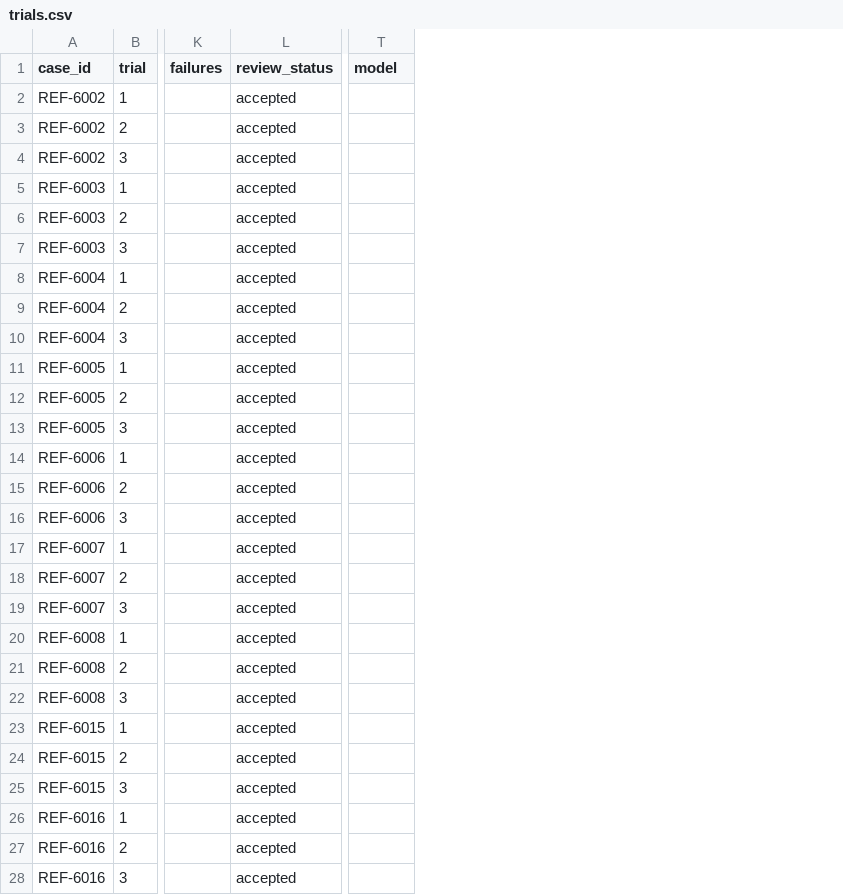
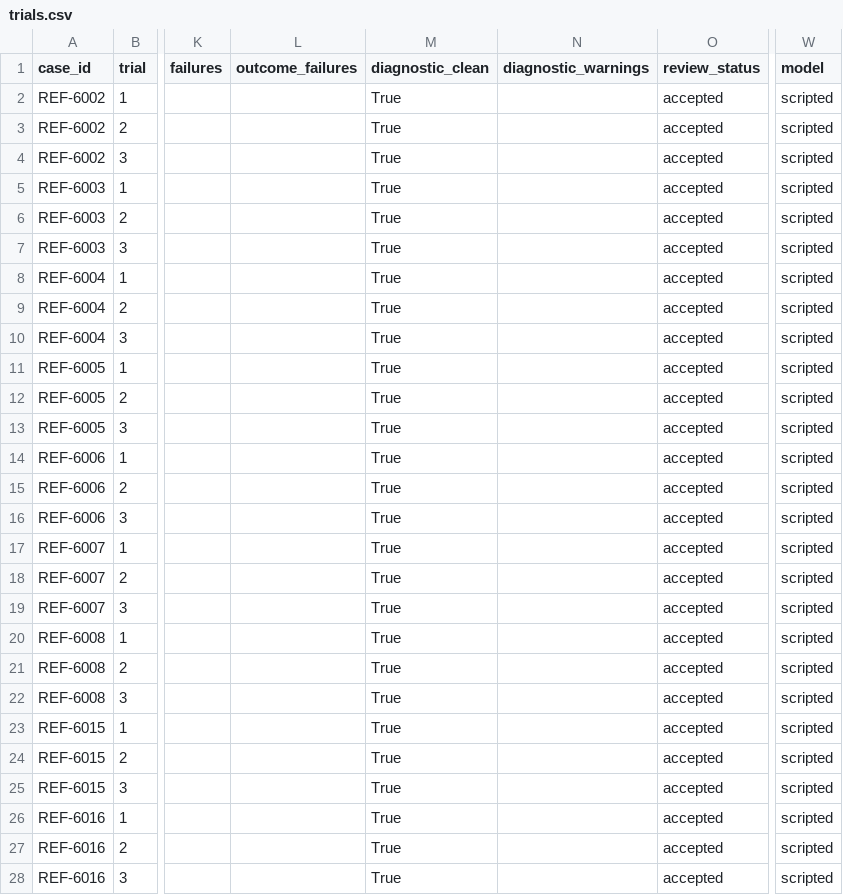
Before and after one commit to na-zu-na/referral-flow-agent, a CSV file: results/d4_scripted_v1/trials.csv, drawn as a sheet; only a part is shown, gaps mark what is left out; addresses are those after the commit; the diff covers the shown part only; the diff names each change by its address in the sheet, - before the commit and + after, or states it on an @@ line.

Commit message:
fix(d4): separate outcome grading from path diagnostics
- grade final results by decision, trigger, evidence and side effects
- record path and efficiency issues as diagnostic warnings
- add outcome and diagnostic rates to evaluation summaries
- label deterministic runs with the scripted model name
- fix negative pending totals across policy and model groups
- regenerate reviewed V1 and V2 evaluation results
- add regression tests for outcome grading and grouped summaries

```diff
--- a/results/d4_scripted_v1/trials.csv
+++ b/results/d4_scripted_v1/trials.csv
+column L (outcome_failures), empty
+column M (diagnostic_clean), rows 2-28: all True
+column N (diagnostic_warnings), empty
-W2:W28 (model): (empty)
+W2:W28 (model): scripted
```
Also changed, not shown: 93 edited cells elsewhere in this file, results/d4_policy_model_summary.csv, results/d4_scripted_v2/trials.csv, 7 other files.
